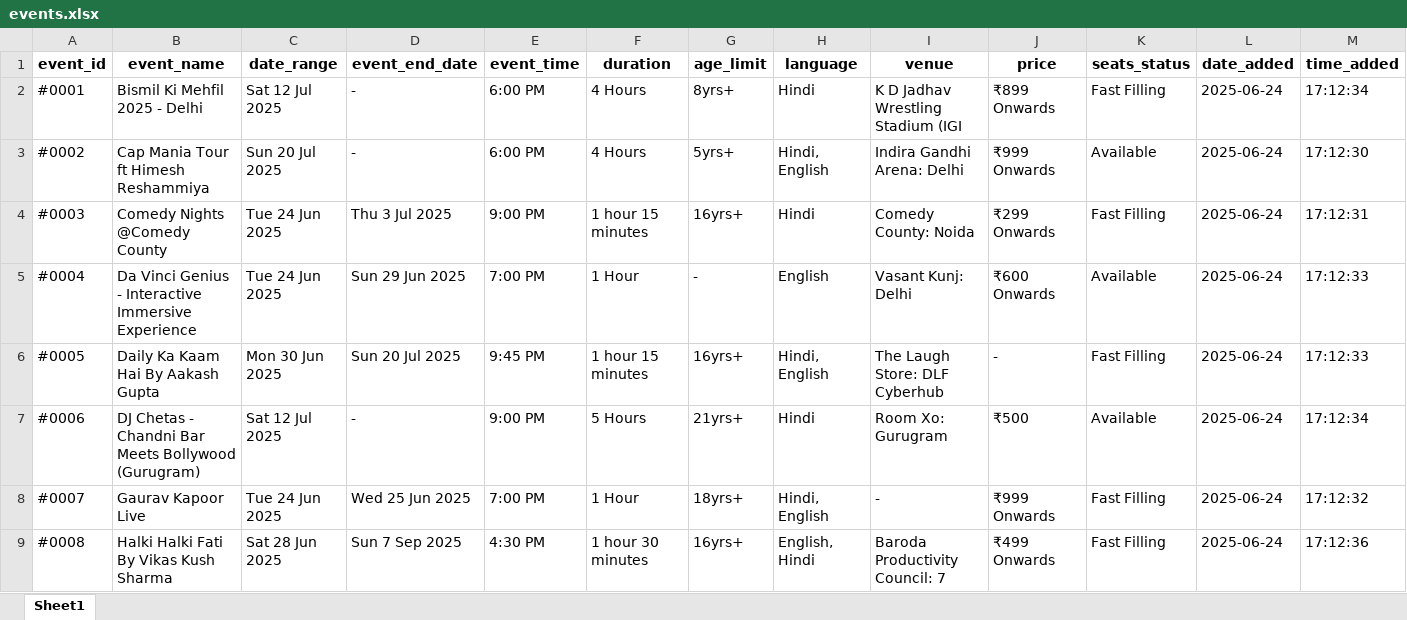
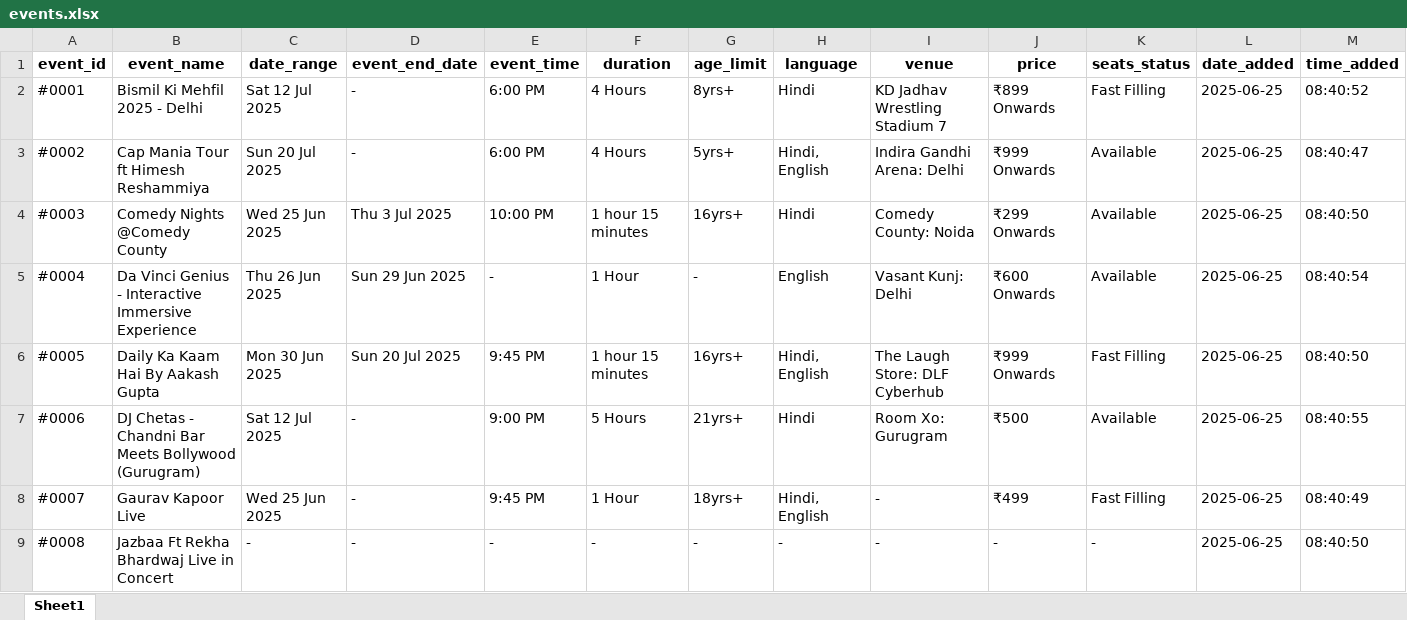
Before and after one commit to krishgoyal0/BMS_scrapper_ncr, an Excel workbook: events.xlsx, sheet Sheet1, drawn as a sheet; only a part is shown; values as stored, in another font and other column widths than the file's, no borders; the diff covers the shown part only; the diff names each change by its address in the sheet, - before the commit and + after, or states it on an @@ line.

```diff
--- a/events.xlsx (sheet Sheet1)
+++ b/events.xlsx (sheet Sheet1)
-I2 (venue): K D Jadhav Wrestling Stadium (IGI
+I2 (venue): KD Jadhav Wrestling Stadium 7
-L2:L9 (date_added): 2025-06-24
+L2:L9 (date_added): 2025-06-25
-M2 (time_added): 17:12:34
+M2 (time_added): 08:40:52
-M3 (time_added): 17:12:30
+M3 (time_added): 08:40:47
-C4 (date_range): Tue 24 Jun 2025
+C4 (date_range): Wed 25 Jun 2025
-E4 (event_time): 9:00 PM
+E4 (event_time): 10:00 PM
-K4 (seats_status): Fast Filling
+K4 (seats_status): Available
-M4 (time_added): 17:12:31
+M4 (time_added): 08:40:50
-C5 (date_range): Tue 24 Jun 2025
+C5 (date_range): Thu 26 Jun 2025
-E5 (event_time): 7:00 PM
+E5 (event_time): -
-M5 (time_added): 17:12:33
+M5 (time_added): 08:40:54
-J6 (price): -
+J6 (price): ₹999 Onwards
-M6 (time_added): 17:12:33
+M6 (time_added): 08:40:50
-M7 (time_added): 17:12:34
+M7 (time_added): 08:40:55
-C8 (date_range): Tue 24 Jun 2025
+C8 (date_range): Wed 25 Jun 2025
-D8 (event_end_date): Wed 25 Jun 2025
+D8 (event_end_date): -
-E8 (event_time): 7:00 PM
+E8 (event_time): 9:45 PM
-J8 (price): ₹999 Onwards
+J8 (price): ₹499
-M8 (time_added): 17:12:32
+M8 (time_added): 08:40:49
-B9 (event_name): Halki Halki Fati By Vikas Kush Sharma
+B9 (event_name): Jazbaa Ft Rekha Bhardwaj Live in Concert
-C9 (date_range): Sat 28 Jun 2025
+C9 (date_range): -
-D9 (event_end_date): Sun 7 Sep 2025
+D9 (event_end_date): -
-E9 (event_time): 4:30 PM
+E9 (event_time): -
-F9 (duration): 1 hour 30 minutes
+F9 (duration): -
-G9 (age_limit): 16yrs+
+G9 (age_limit): -
-H9 (language): English, Hindi
+H9 (language): -
-I9 (venue): Baroda Productivity Council: 7
+I9 (venue): -
-J9 (price): ₹499 Onwards
+J9 (price): -
-K9 (seats_status): Fast Filling
+K9 (seats_status): -
-M9 (time_added): 17:12:36
+M9 (time_added): 08:40:50
```
Also changed, not shown: 106 edited cells elsewhere in this sheet, 22 other files.
